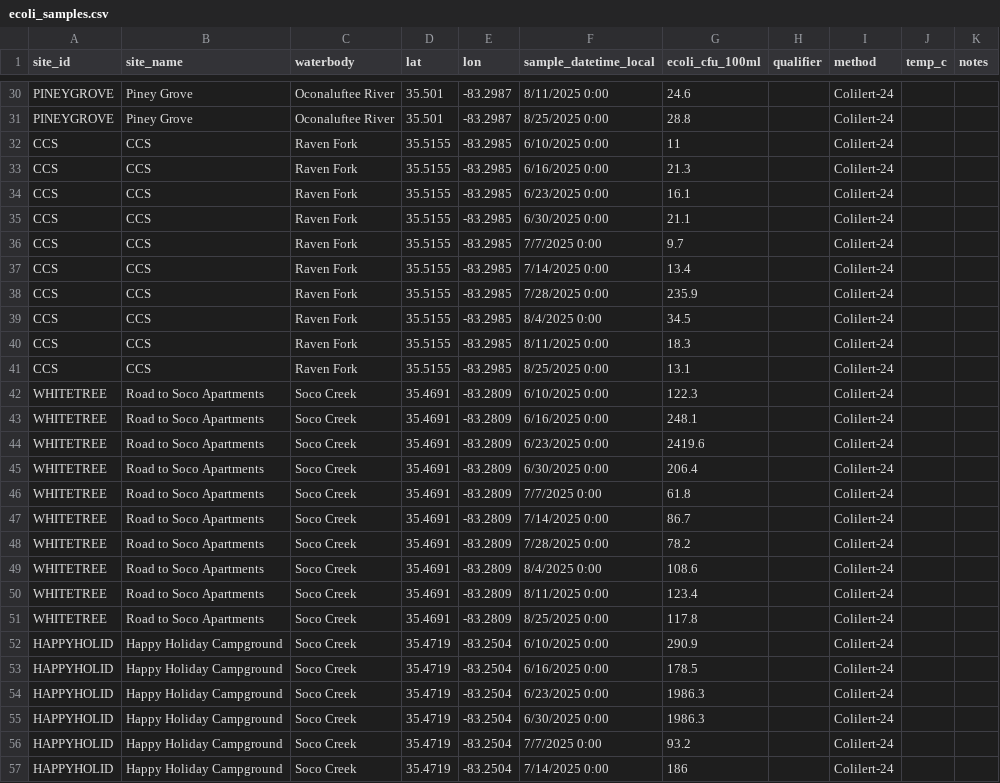
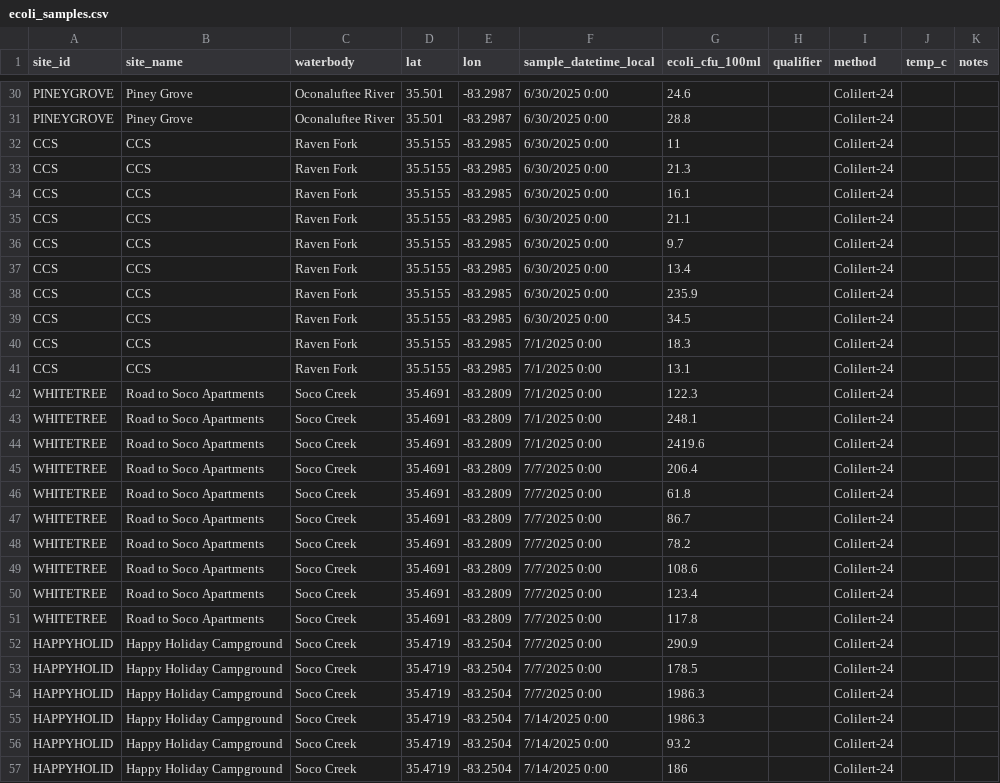
Before and after one commit to EBCIPHHS/ebci-ecoli-dashboard, a CSV file: data/ecoli_samples.csv, drawn as a sheet; only a part is shown, gaps mark what is left out; the diff covers the shown part only; the diff names each change by its address in the sheet, - before the commit and + after, or states it on an @@ line.

Commit message:
Update ecoli_samples.csv

```diff
--- a/data/ecoli_samples.csv
+++ b/data/ecoli_samples.csv
-F30 (sample_datetime_local): 8/11/2025 0:00
+F30 (sample_datetime_local): 6/30/2025 0:00
-F31 (sample_datetime_local): 8/25/2025 0:00
+F31 (sample_datetime_local): 6/30/2025 0:00
-F32 (sample_datetime_local): 6/10/2025 0:00
+F32 (sample_datetime_local): 6/30/2025 0:00
-F33 (sample_datetime_local): 6/16/2025 0:00
+F33 (sample_datetime_local): 6/30/2025 0:00
-F34 (sample_datetime_local): 6/23/2025 0:00
+F34 (sample_datetime_local): 6/30/2025 0:00
-F36 (sample_datetime_local): 7/7/2025 0:00
+F36 (sample_datetime_local): 6/30/2025 0:00
-F37 (sample_datetime_local): 7/14/2025 0:00
+F37 (sample_datetime_local): 6/30/2025 0:00
-F38 (sample_datetime_local): 7/28/2025 0:00
+F38 (sample_datetime_local): 6/30/2025 0:00
-F39 (sample_datetime_local): 8/4/2025 0:00
+F39 (sample_datetime_local): 6/30/2025 0:00
-F40 (sample_datetime_local): 8/11/2025 0:00
+F40 (sample_datetime_local): 7/1/2025 0:00
-F41 (sample_datetime_local): 8/25/2025 0:00
+F41 (sample_datetime_local): 7/1/2025 0:00
-F42 (sample_datetime_local): 6/10/2025 0:00
+F42 (sample_datetime_local): 7/1/2025 0:00
-F43 (sample_datetime_local): 6/16/2025 0:00
+F43 (sample_datetime_local): 7/1/2025 0:00
-F44 (sample_datetime_local): 6/23/2025 0:00
+F44 (sample_datetime_local): 7/1/2025 0:00
-F45 (sample_datetime_local): 6/30/2025 0:00
+F45 (sample_datetime_local): 7/7/2025 0:00
-F47 (sample_datetime_local): 7/14/2025 0:00
+F47 (sample_datetime_local): 7/7/2025 0:00
-F48 (sample_datetime_local): 7/28/2025 0:00
+F48 (sample_datetime_local): 7/7/2025 0:00
-F49 (sample_datetime_local): 8/4/2025 0:00
+F49 (sample_datetime_local): 7/7/2025 0:00
-F50 (sample_datetime_local): 8/11/2025 0:00
+F50 (sample_datetime_local): 7/7/2025 0:00
-F51 (sample_datetime_local): 8/25/2025 0:00
+F51 (sample_datetime_local): 7/7/2025 0:00
-F52 (sample_datetime_local): 6/10/2025 0:00
+F52 (sample_datetime_local): 7/7/2025 0:00
-F53 (sample_datetime_local): 6/16/2025 0:00
+F53 (sample_datetime_local): 7/7/2025 0:00
-F54 (sample_datetime_local): 6/23/2025 0:00
+F54 (sample_datetime_local): 7/7/2025 0:00
-F55 (sample_datetime_local): 6/30/2025 0:00
+F55 (sample_datetime_local): 7/14/2025 0:00
-F56 (sample_datetime_local): 7/7/2025 0:00
+F56 (sample_datetime_local): 7/14/2025 0:00
```
Also changed, not shown: 85 edited cells elsewhere in this file.
